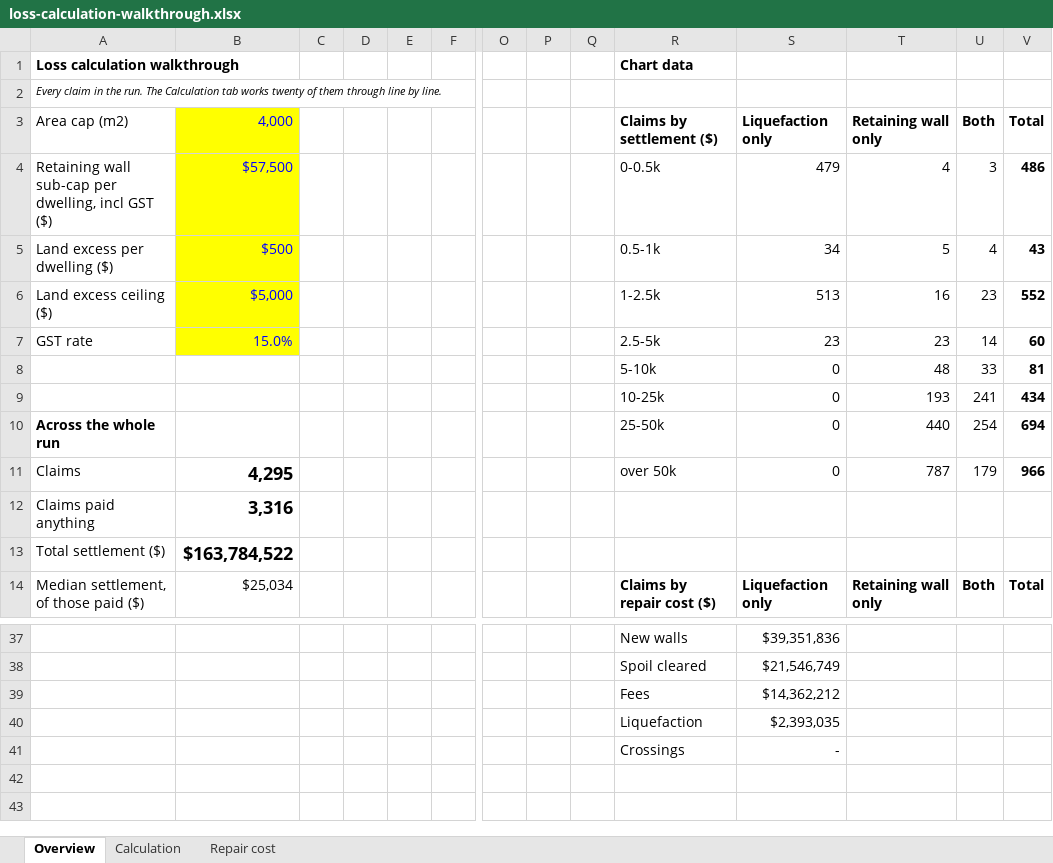
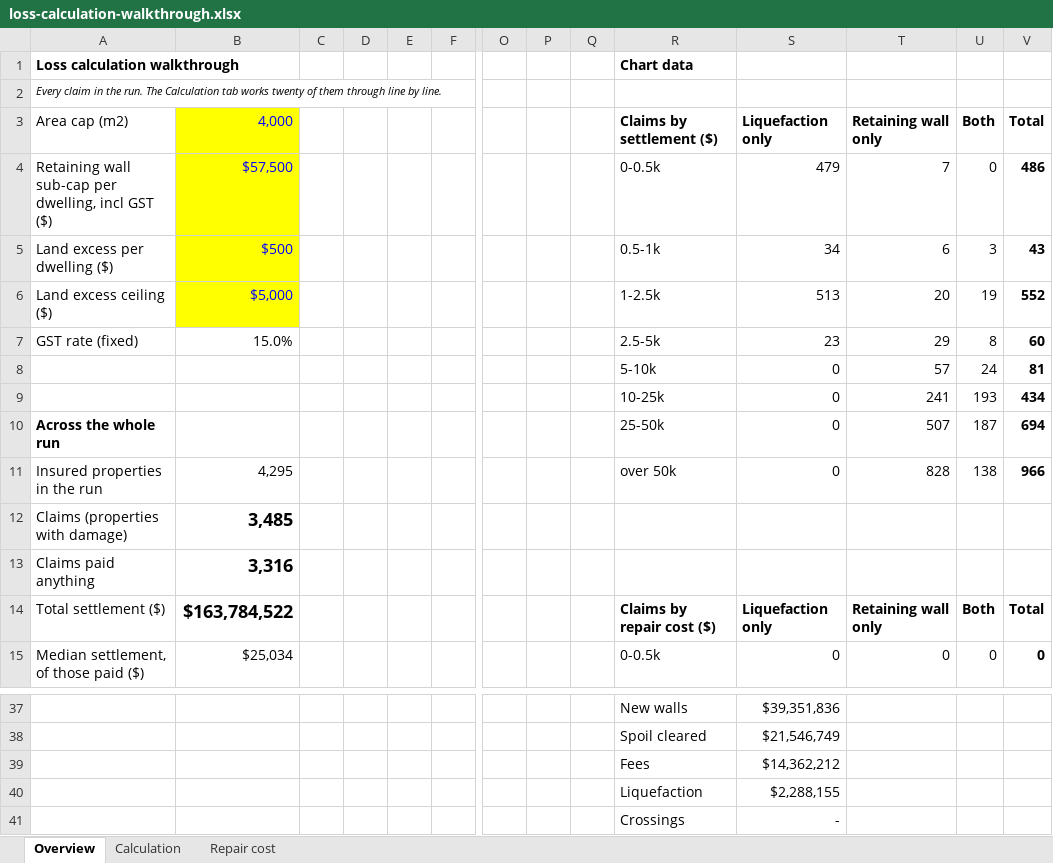
Before and after one commit to tonkintaylor/p-1017473.2003-nhc-land-loss, an Excel workbook: report/loss/calc-walkthrough/loss-calculation-walkthrough.xlsx, sheet Overview, drawn as a sheet; only a part is shown, gaps mark what is left out; values as stored, in another font and other column widths than the file's, no borders; charts and pictures not drawn; removed rows and columns are numbered as before the commit, all else as after; rows hold the shown columns only; the diff covers the shown part only; the diff names each change by its address in the sheet, - before the commit and + after, or states it on an @@ line.

```diff
--- a/report/loss/calc-walkthrough/loss-calculation-walkthrough.xlsx (sheet Overview)
+++ b/report/loss/calc-walkthrough/loss-calculation-walkthrough.xlsx (sheet Overview)
-T4 (Retaining wall only): 4
+T4 (Retaining wall only): 7
-U4 (Both): 3
+U4 (Both): 0
-T5 (Retaining wall only): 5
+T5 (Retaining wall only): 6
-U5 (Both): 4
+U5 (Both): 3
-T6 (Retaining wall only): 16
+T6 (Retaining wall only): 20
-U6 (Both): 23
+U6 (Both): 19
-A7 (Area cap (m2)): GST rate
+A7 (Area cap (m2)): GST rate (fixed)
@@ B7 fill: #FFFF00 → none, text colour: #0000FF → black @@
-T7 (Retaining wall only): 23
+T7 (Retaining wall only): 29
-U7 (Both): 14
+U7 (Both): 8
-T8 (Retaining wall only): 48
+T8 (Retaining wall only): 57
-U8 (Both): 33
+U8 (Both): 24
-T9 (Retaining wall only): 193
+T9 (Retaining wall only): 241
-U9 (Both): 241
+U9 (Both): 193
-T10 (Retaining wall only): 440
+T10 (Retaining wall only): 507
-U10 (Both): 254
+U10 (Both): 187
-A11 (Area cap (m2)): Claims
+A11 (Area cap (m2)): Insured properties in the run
-B11 bold: on
+B11 bold: off, text size: smaller
-T11 (Retaining wall only): 787
+T11 (Retaining wall only): 828
-U11 (Both): 179
+U11 (Both): 138
+row 12: Claims (properties with damage) | 3,485
-row 13: Total settlement ($) | $163,784,522
-A14 (Area cap (m2)): Median settlement, of those paid ($)
+A14 (Area cap (m2)): Total settlement ($)
-B14 (4,000): $25,034
+B14 (4,000): $163,784,522
-B14 bold: off
+B14 bold: on, text size: larger
+row 15: Median settlement, of those paid ($) | $25,034 |  |  |  |  |  |  |  | 0-0.5k | 0 | 0 | 0 | 0
-S40 (Liquefaction only): $2,393,035
+S40 (Liquefaction only): $2,288,155
```
Also changed, not shown: 1 removed row and 29 edited cells elsewhere in this sheet, sheet Repair cost, sheet Calculation, 10 other files.
